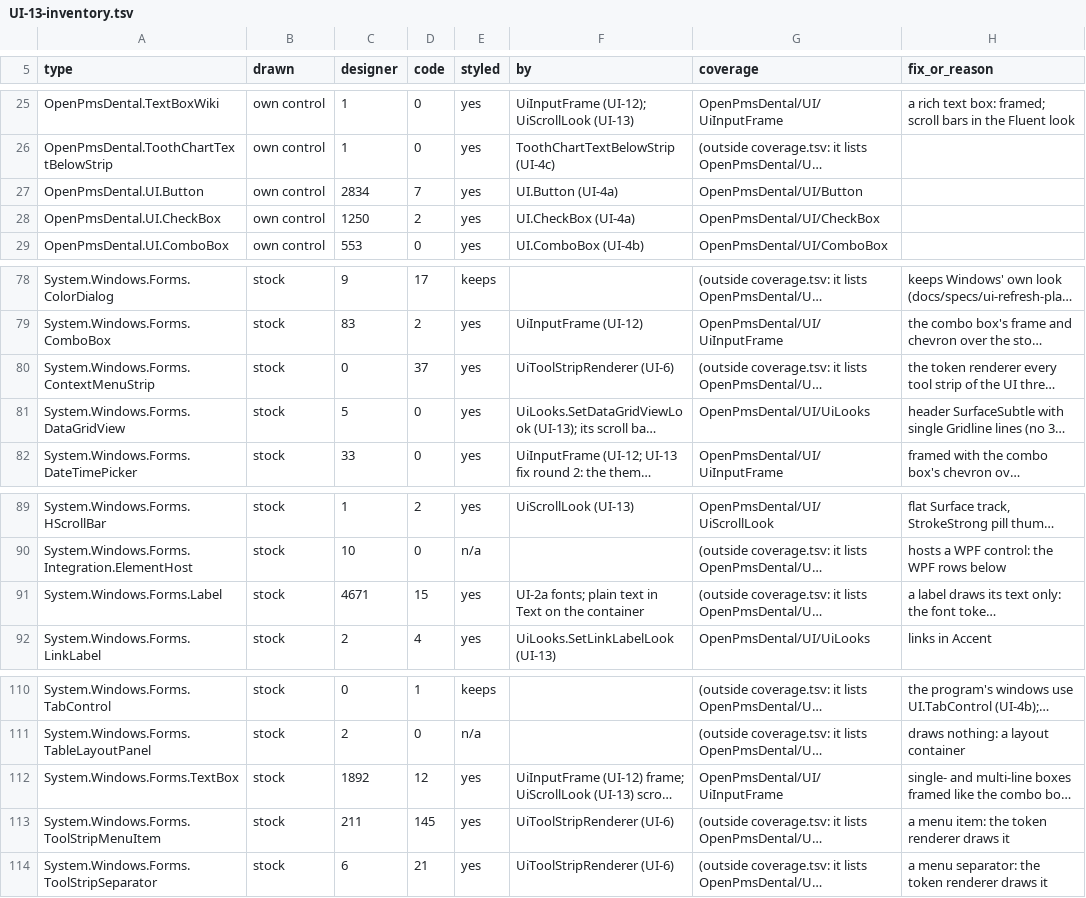
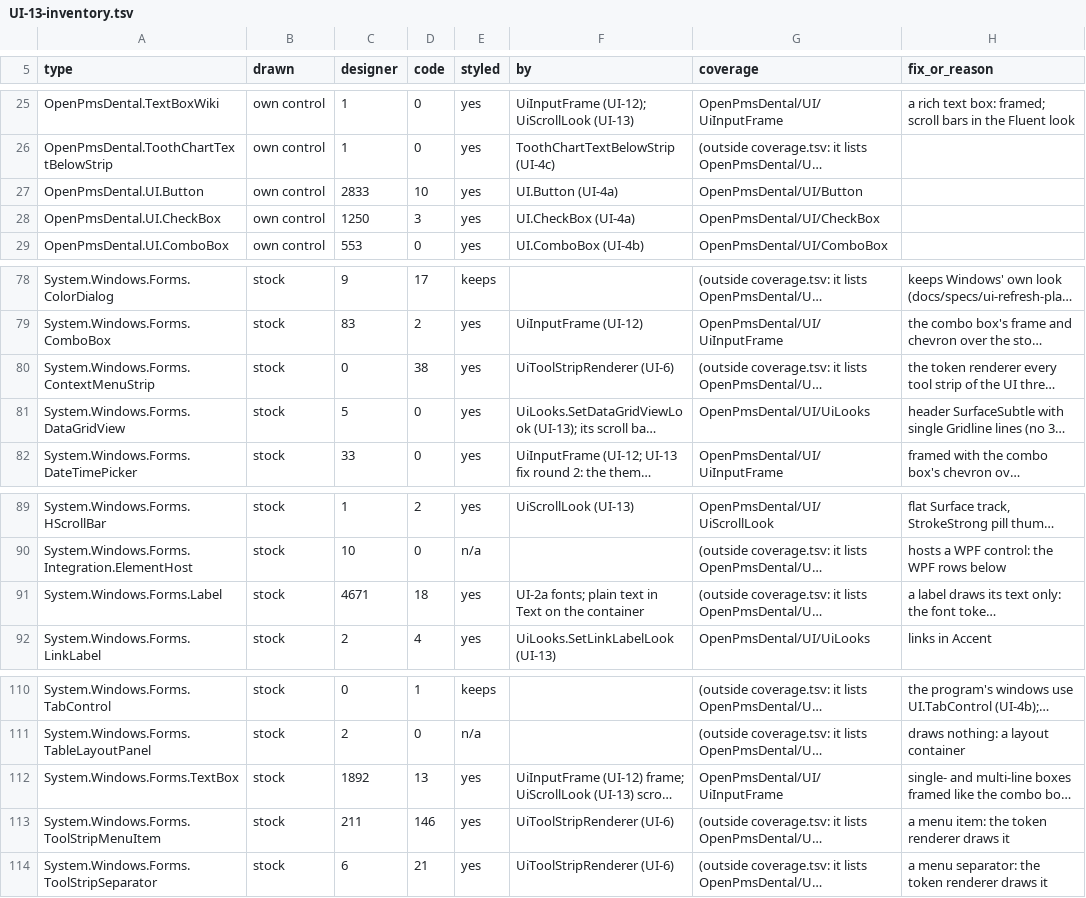
Before and after one commit to Marysville-Dental-Center/OpenPMS-Dental, a TSV file: docs/port-notes/UI-13-inventory.tsv, drawn as a sheet; only a part is shown, gaps mark what is left out; long unchanged cells end in …; the diff names each change by its address in the sheet, - before the commit and + after, or states it on an @@ line.

```diff
--- a/docs/port-notes/UI-13-inventory.tsv
+++ b/docs/port-notes/UI-13-inventory.tsv
-C27 (designer): 2834
+C27 (designer): 2833
-D27 (code): 7
+D27 (code): 10
-D28 (code): 2
+D28 (code): 3
-D80 (code): 37
+D80 (code): 38
-D91 (code): 15
+D91 (code): 18
-D112 (code): 12
+D112 (code): 13
-D113 (code): 145
+D113 (code): 146
```
Also changed, not shown: 8 other files.
